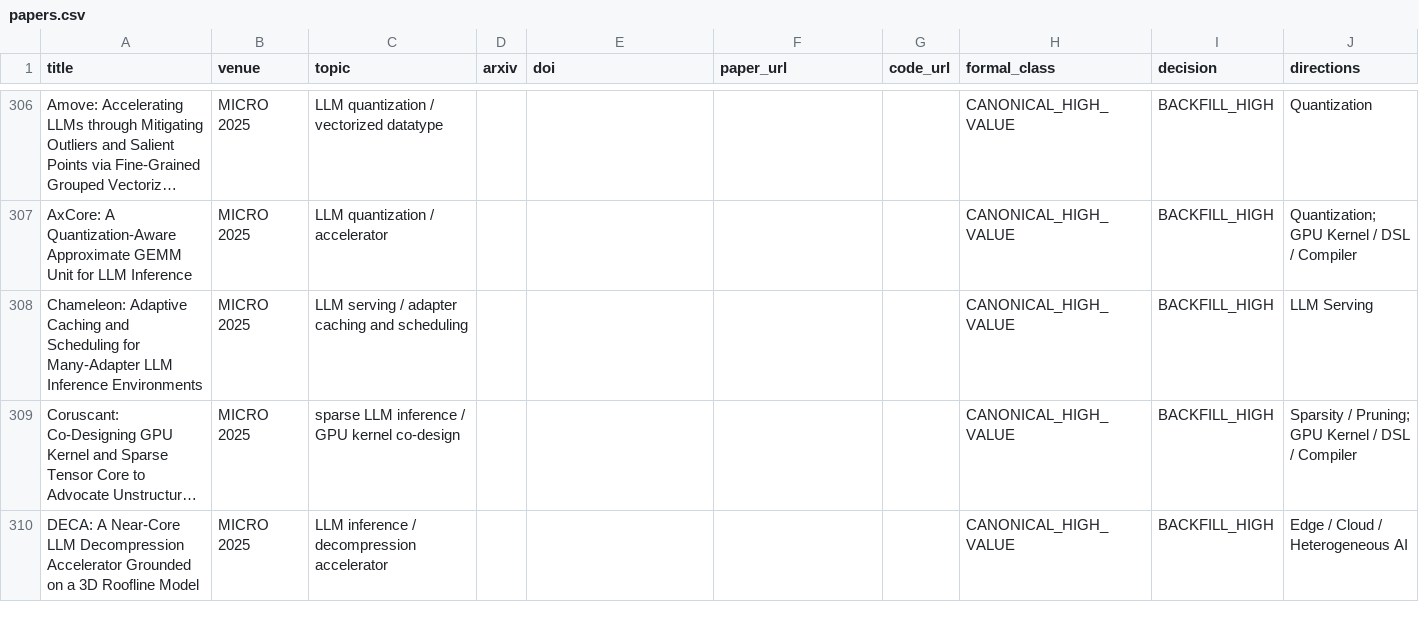
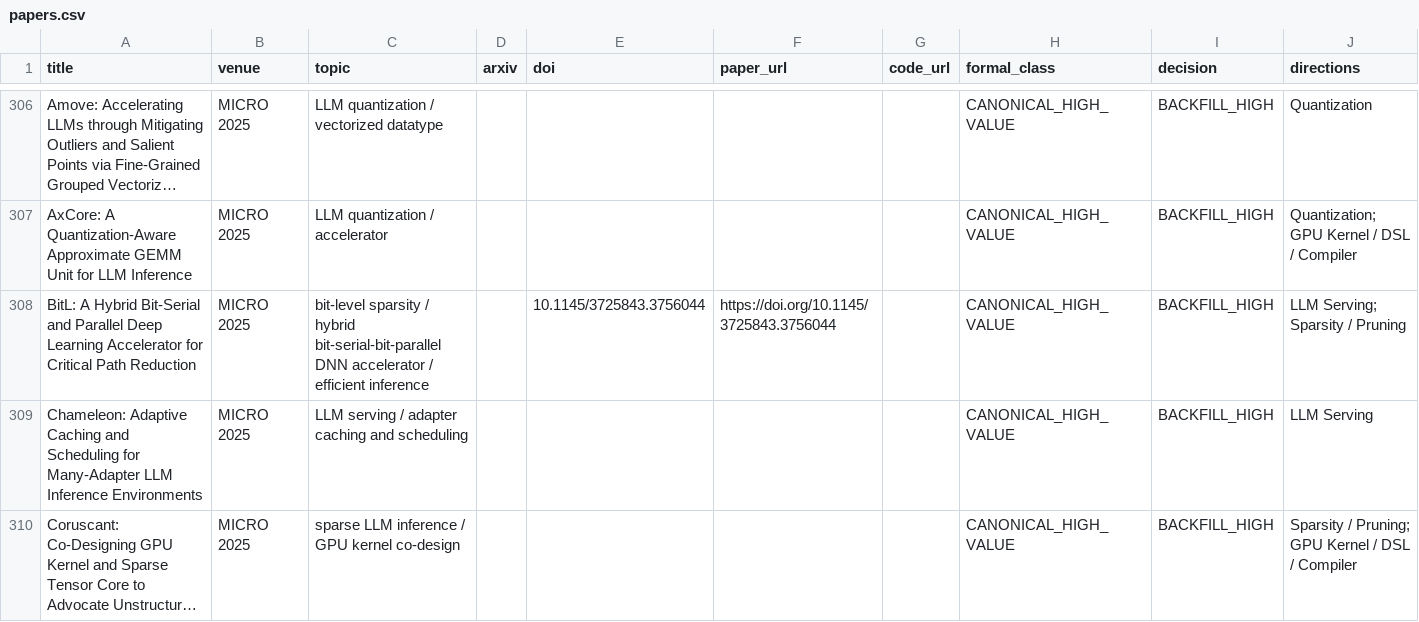
Before and after one commit to WangZhican/efficient-ml-landscape, a CSV file: data/papers.csv, drawn as a sheet; only a part is shown, gaps mark what is left out; the shorter side is filled out with more unchanged rows; long unchanged cells end in …; the diff names each change by its address in the sheet, - before the commit and + after, or states it on an @@ line.

Commit message:
Add MICRO 2025 BitL accelerator paper

```diff
--- a/data/papers.csv
+++ b/data/papers.csv
+row 308: BitL: A Hybrid Bit-Serial and Parallel Deep Learning Accelerator for Critical Path Reduction | MICRO 2025 | bit-level sparsity / hybrid bit-serial-bit-parallel DNN accelerator / efficient inference |  | 10.1145/3725843.3756044 | https://doi.org/10.1145/3725843.3756044 |  | CANONICAL_HIGH_VALUE | BACKFILL_HIGH | LLM Serving; Sparsity / Pruning
```
Also changed, not shown: 6 other files.
